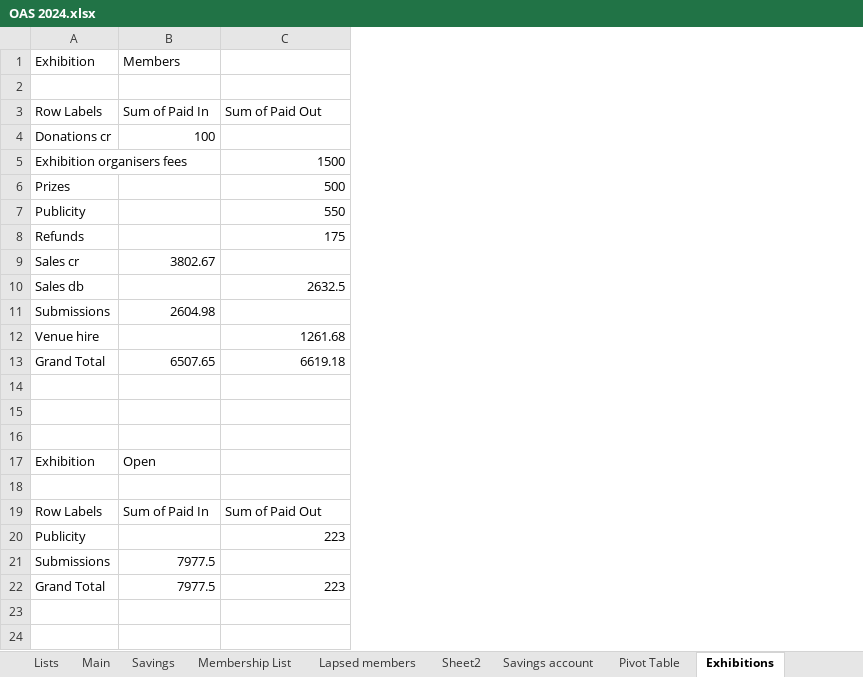
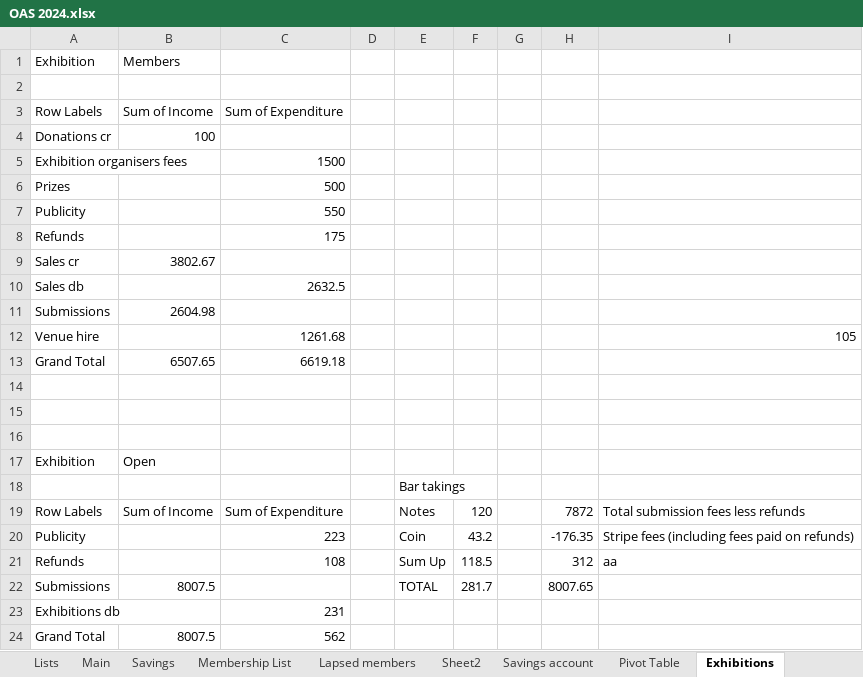
Before and after one commit to dnbarron/OAS, an Excel workbook: 2024/OAS 2024.xlsx, sheet Exhibitions, drawn as a sheet; values as stored, in another font and other column widths than the file's, no borders; addresses are those after the commit; the diff names each change by its address in the sheet, - before the commit and + after, or states it on an @@ line.

```diff
--- a/2024/OAS 2024.xlsx (sheet Exhibitions)
+++ b/2024/OAS 2024.xlsx (sheet Exhibitions)
+column D, empty
+column E, rows 18-20: Bar takings | Notes | Coin; row 22: TOTAL
+column F, rows 19-20: 120 | 43.2; row 22: 281.7
+column G, empty
+column H, rows 19-20: 7872 | -176.35; row 22: 8007.65
+column I, rows 12-20: 105 |  |  |  |  |  |  | Total submission fees less refunds | Stripe fees (including fees paid on refunds)
-B3: Sum of Paid In
+B3: Sum of Income
-C3: Sum of Paid Out
+C3: Sum of Expenditure
-B19: Sum of Paid In
+B19: Sum of Income
-C19: Sum of Paid Out
+C19: Sum of Expenditure
+row 21: Refunds |  | 108 |  | Sum Up | 118.5 |  | 312 | aa
-B22: 7977.5
+B22: 8007.5
+row 23: Exhibitions db |  | 231
-B24: 7977.5
+B24: 8007.5
-C24: 223
+C24: 562
```
Also changed, not shown: sheet Stripe, sheet Open Exhibition, sheet Current account, sheet Pivot Table, sheet Summary, sheet Lists, 1 other file.
